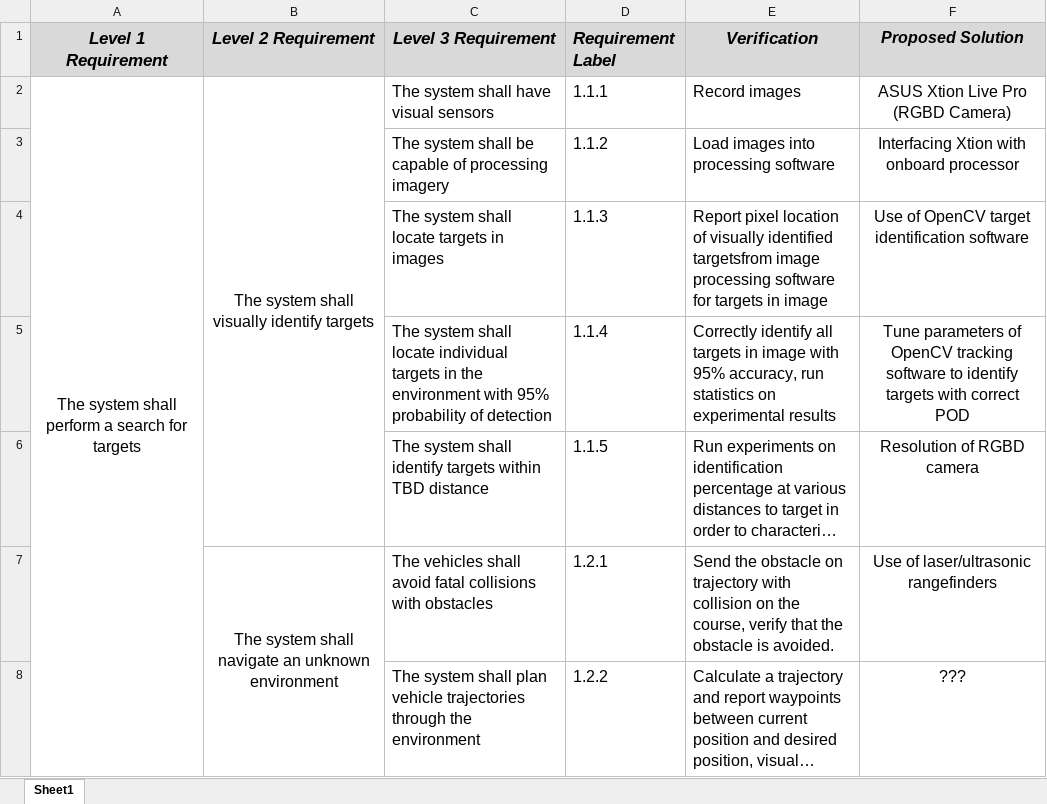
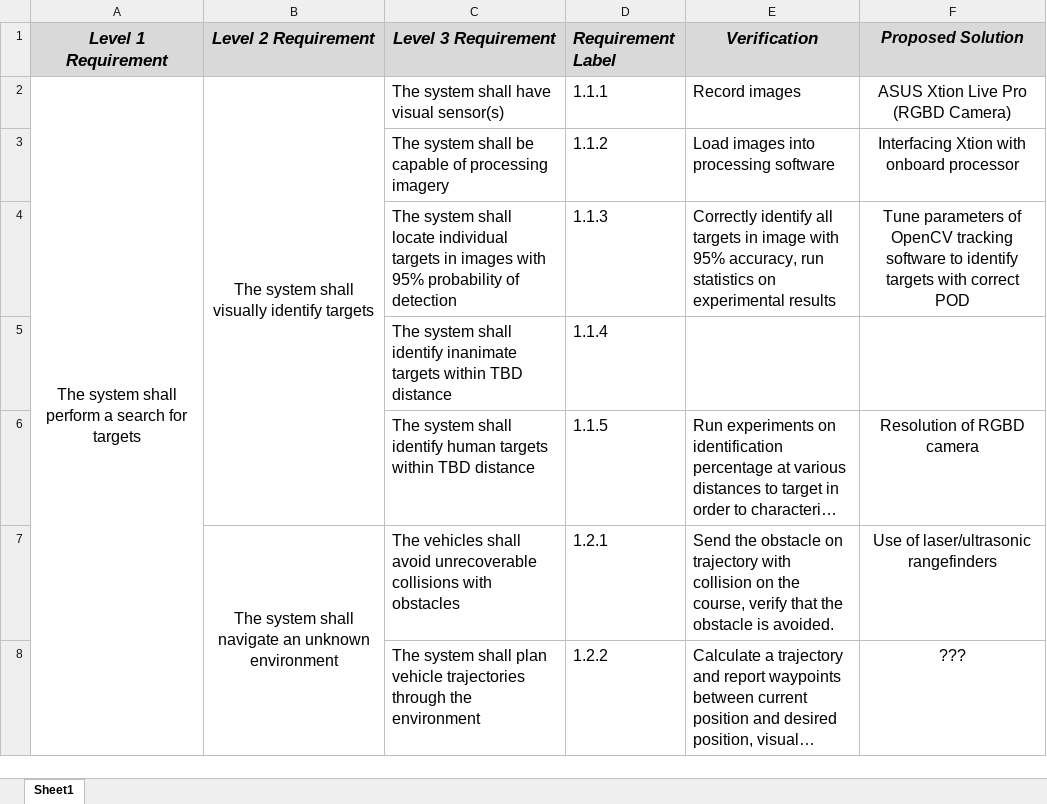
Before and after one commit to dtbinh/FlyNet, an Excel workbook: Administration/Documentation/flynet_requirements_chart.xlsx, sheet Sheet1, drawn as a sheet; only a part is shown; long unchanged cells end in …; values as stored, in another font and other column widths than the file's, no borders; removed rows and columns are numbered as before the commit, all else as after; the diff covers the shown part only; the diff names each change by its address in the sheet, - before the commit and + after, or states it on an @@ line.

```diff
--- a/Administration/Documentation/flynet_requirements_chart.xlsx (sheet Sheet1)
+++ b/Administration/Documentation/flynet_requirements_chart.xlsx (sheet Sheet1)
-C2 (Level 3 Requirement): The system shall have visual sensors
+C2 (Level 3 Requirement): The system shall have visual sensor(s)
-row 4:  |  | The system shall locate targets in images | 1.1.3 | Report pixel location of visually identified targetsfrom image processing software for targets in image | Use of OpenCV target identification software
-C4 (Level 3 Requirement): …targets in the environment with 95%…
+C4 (Level 3 Requirement): …targets in images with 95%…
-D4 (Requirement Label): 1.1.4
+D4 (Requirement Label): 1.1.3
+row 5:  |  | The system shall identify inanimate targets within TBD distance | 1.1.4
-C6 (Level 3 Requirement): …shall identify targets within…
+C6 (Level 3 Requirement): …shall identify human targets within…
-C7 (Level 3 Requirement): …shall avoid fatal collisions with…
+C7 (Level 3 Requirement): …shall avoid unrecoverable collisions with…
```
Also changed, not shown: 1 added row and 19 edited cells elsewhere in this sheet, Technical/Hardware/purchase_list.xlsx, 1 other file.
